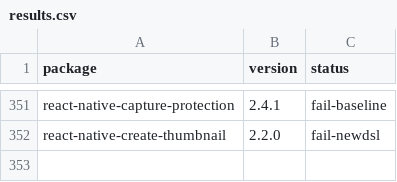
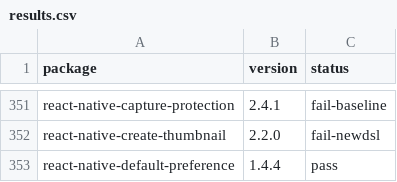
Before and after one commit to gabrieldonadel/agp-new-dsl, a CSV file: results.csv, drawn as a sheet; only a part is shown, gaps mark what is left out; the diff names each change by its address in the sheet, - before the commit and + after, or states it on an @@ line.

Commit message:
test(react-native-default-preference): pass

```diff
--- a/results.csv
+++ b/results.csv
+row 353: react-native-default-preference | 1.4.4 | pass
```
Also changed, not shown: 1 other file.
